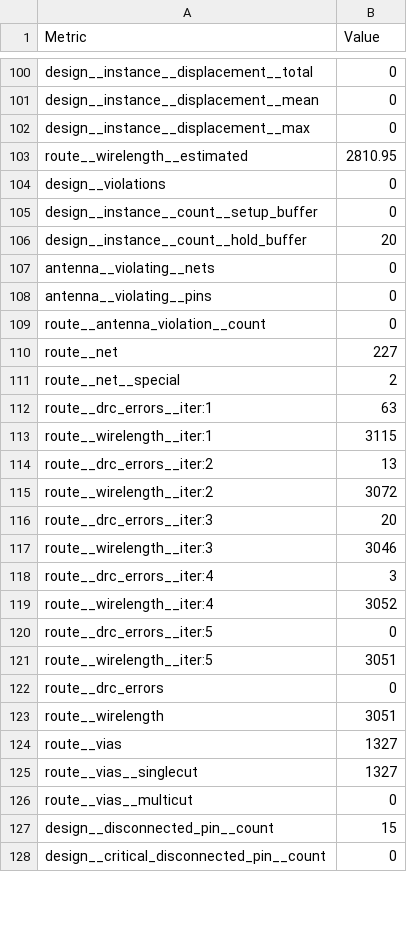
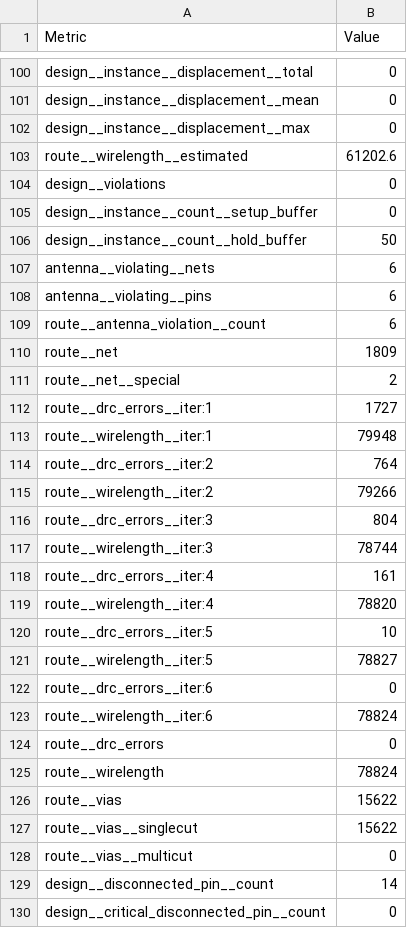
Before and after one commit to TinyTapeout/tinytapeout-08, a CSV file: projects/tt_um_jmack2201/stats/metrics.csv, drawn as a sheet; only a part is shown, gaps mark what is left out; the diff covers the shown part only.

Commit message:
feat: update project tt_um_jmack2201 from jmack2201/tt08-jmack2201-demoscene
Commit: ae1ea697ec53d4c3e1a32f41e47ad0dcbbfd5b95
Workflow: https://github.com/jmack2201/tt08-jmack2201-demoscene/actions/runs/10552548355

```diff
--- a/projects/tt_um_jmack2201/stats/metrics.csv
+++ b/projects/tt_um_jmack2201/stats/metrics.csv
@@ -102,27 +102,29 @@ design__instance__displacement__mean,0
 design__instance__displacement__max,0
-route__wirelength__estimated,2810.95
+route__wirelength__estimated,61202.6
 design__violations,0
 design__instance__count__setup_buffer,0
-design__instance__count__hold_buffer,20
-antenna__violating__nets,0
-antenna__violating__pins,0
-route__antenna_violation__count,0
-route__net,227
+design__instance__count__hold_buffer,50
+antenna__violating__nets,6
+antenna__violating__pins,6
+route__antenna_violation__count,6
+route__net,1809
 route__net__special,2
-route__drc_errors__iter:1,63
-route__wirelength__iter:1,3115
-route__drc_errors__iter:2,13
-route__wirelength__iter:2,3072
-route__drc_errors__iter:3,20
-route__wirelength__iter:3,3046
-route__drc_errors__iter:4,3
-route__wirelength__iter:4,3052
-route__drc_errors__iter:5,0
-route__wirelength__iter:5,3051
+route__drc_errors__iter:1,1727
+route__wirelength__iter:1,79948
+route__drc_errors__iter:2,764
+route__wirelength__iter:2,79266
+route__drc_errors__iter:3,804
+route__wirelength__iter:3,78744
+route__drc_errors__iter:4,161
+route__wirelength__iter:4,78820
+route__drc_errors__iter:5,10
+route__wirelength__iter:5,78827
+route__drc_errors__iter:6,0
+route__wirelength__iter:6,78824
 route__drc_errors,0
-route__wirelength,3051
-route__vias,1327
-route__vias__singlecut,1327
+route__wirelength,78824
+route__vias,15622
+route__vias__singlecut,15622
 route__vias__multicut,0
-design__disconnected_pin__count,15
+design__disconnected_pin__count,14
 design__critical_disconnected_pin__count,0
```
Also changed, not shown: 109 edited cells elsewhere in this file, 6 other files.
